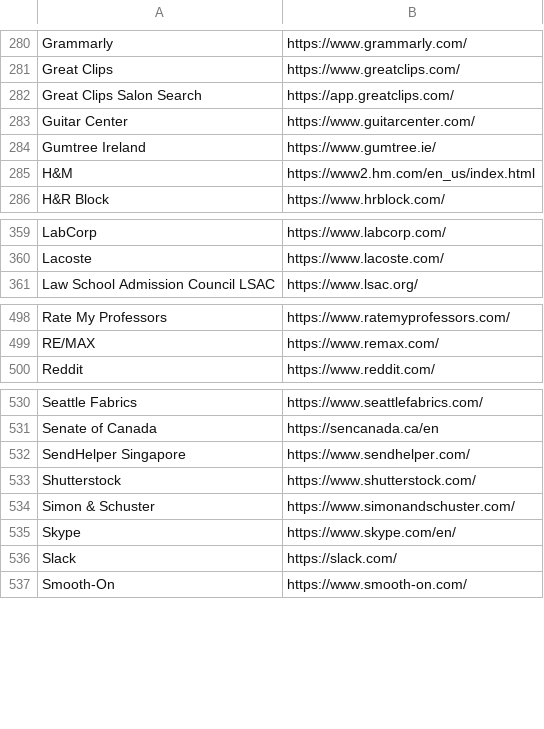
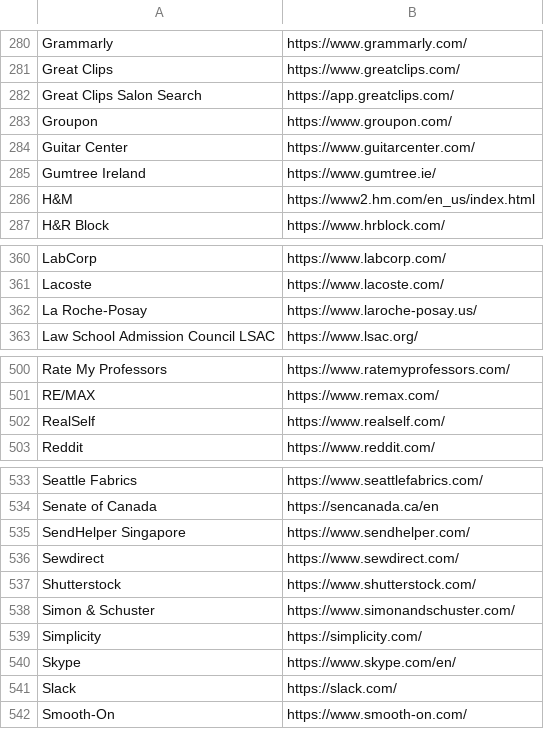
Before and after one commit to WobblyFish/WobblyFish.github.io, a CSV file: my_browser/allow_search.csv, drawn as a sheet; only a part is shown, gaps mark what is left out.

Commit message:
Update allow_search.csv

```diff
--- a/my_browser/allow_search.csv
+++ b/my_browser/allow_search.csv
@@ -282,2 +282,3 @@
 "Great Clips Salon Search","https://app.greatclips.com/"
+"Groupon","https://www.groupon.com/"
 "Guitar Center","https://www.guitarcenter.com/"
@@ -360,2 +361,3 @@
 "Lacoste","https://www.lacoste.com/"
+"La Roche-Posay","https://www.laroche-posay.us/"
 "Law School Admission Council LSAC","https://www.lsac.org/"
@@ -499,2 +501,3 @@
 "RE/MAX","https://www.remax.com/"
+"RealSelf","https://www.realself.com/"
 "Reddit","https://www.reddit.com/"
@@ -532,4 +535,6 @@
 "SendHelper Singapore","https://www.sendhelper.com/"
+"Sewdirect","https://www.sewdirect.com/"
 "Shutterstock","https://www.shutterstock.com/"
 "Simon & Schuster","https://www.simonandschuster.com/"
+"Simplicity","https://simplicity.com/"
 "Skype","https://www.skype.com/en/"
```
